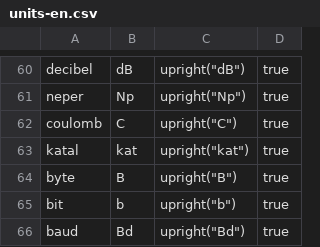
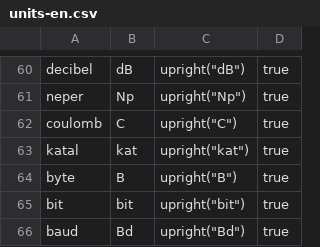
Before and after one commit to ChHecker/unify, a CSV file: units/units-en.csv, drawn as a sheet; only a part is shown, gaps mark what is left out.

```diff
--- a/units/units-en.csv
+++ b/units/units-en.csv
@@ -64,3 +64,3 @@ katal,kat,upright("kat"),true
 byte,B,upright("B"),true
-bit,b,upright("b"),true
+bit,bit,upright("bit"),true
 baud,Bd,upright("Bd"),true
```
Also changed, not shown: 1 other file.
